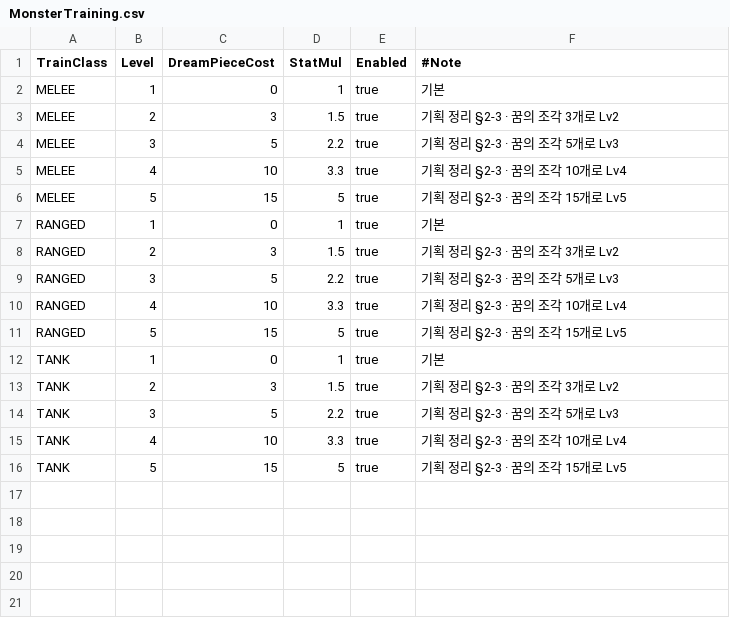
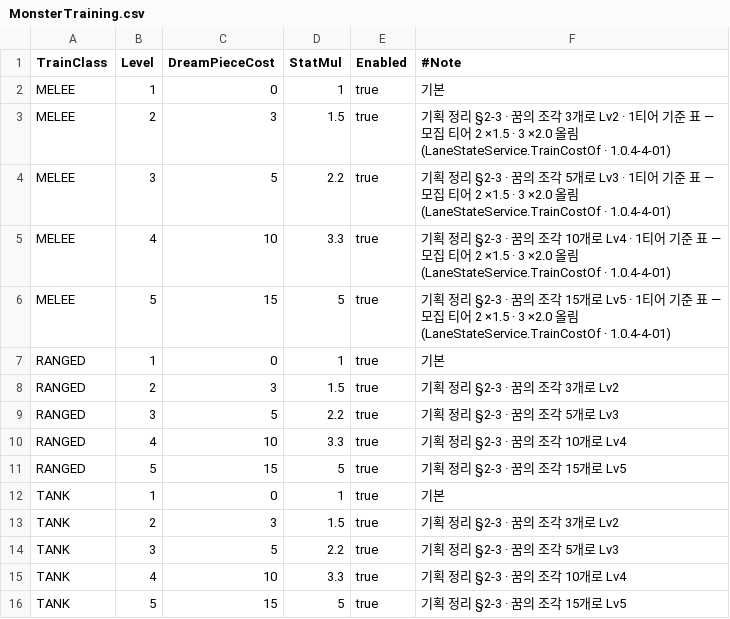
Before and after one commit to alsrn5172/villagedefense, a CSV file: RootDesk/MyDesk/MonsterTraining.csv, drawn as a sheet.

```diff
--- a/RootDesk/MyDesk/MonsterTraining.csv
+++ b/RootDesk/MyDesk/MonsterTraining.csv
@@ -2,6 +2,6 @@
 MELEE,1,0,1,true,기본
-MELEE,2,3,1.5,true,기획 정리 §2-3 · 꿈의 조각 3개로 Lv2
-MELEE,3,5,2.2,true,기획 정리 §2-3 · 꿈의 조각 5개로 Lv3
-MELEE,4,10,3.3,true,기획 정리 §2-3 · 꿈의 조각 10개로 Lv4
-MELEE,5,15,5,true,기획 정리 §2-3 · 꿈의 조각 15개로 Lv5
+MELEE,2,3,1.5,true,기획 정리 §2-3 · 꿈의 조각 3개로 Lv2 · 1티어 기준 표 — 모집 티어 2 ×1.5 · 3 ×2.0 올림(LaneStateService.TrainCostOf · 1.0.4-4-01)
+MELEE,3,5,2.2,true,기획 정리 §2-3 · 꿈의 조각 5개로 Lv3 · 1티어 기준 표 — 모집 티어 2 ×1.5 · 3 ×2.0 올림(LaneStateService.TrainCostOf · 1.0.4-4-01)
+MELEE,4,10,3.3,true,기획 정리 §2-3 · 꿈의 조각 10개로 Lv4 · 1티어 기준 표 — 모집 티어 2 ×1.5 · 3 ×2.0 올림(LaneStateService.TrainCostOf · 1.0.4-4-01)
+MELEE,5,15,5,true,기획 정리 §2-3 · 꿈의 조각 15개로 Lv5 · 1티어 기준 표 — 모집 티어 2 ×1.5 · 3 ×2.0 올림(LaneStateService.TrainCostOf · 1.0.4-4-01)
 RANGED,1,0,1,true,기본
```
Also changed, not shown: RootDesk/MyDesk/DropTable.csv, RootDesk/MyDesk/ItemInfo.csv, 8 other files.
